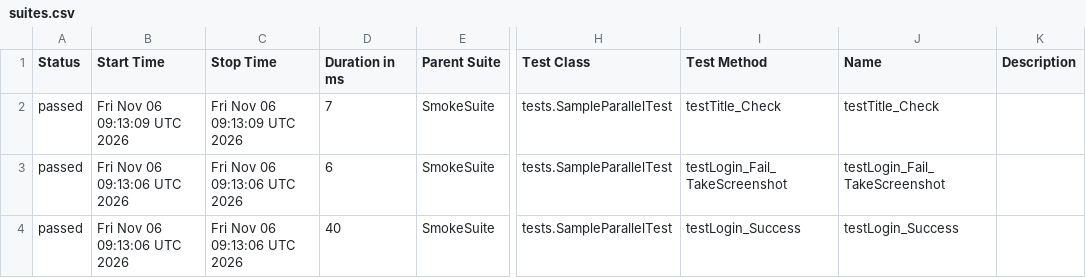
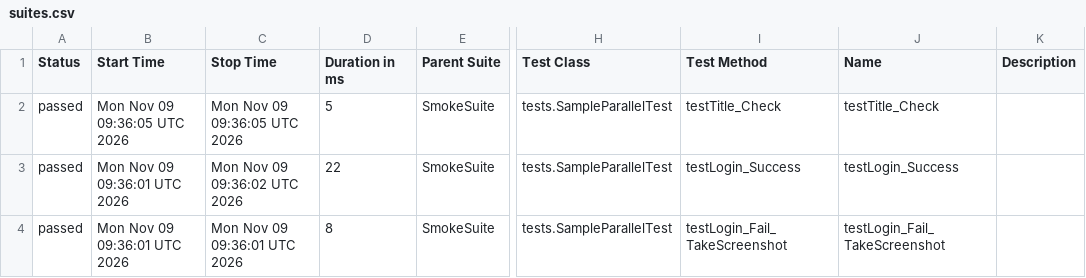
Before and after one commit to phuonghoang123456/lab11THEEND, a CSV file: data/suites.csv, drawn as a sheet; only a part is shown, gaps mark what is left out; the diff names each change by its address in the sheet, - before the commit and + after, or states it on an @@ line.

```diff
--- a/data/suites.csv
+++ b/data/suites.csv
-B2 (Start Time): Fri Nov 06 09:13:09 UTC 2026
+B2 (Start Time): Mon Nov 09 09:36:05 UTC 2026
-C2 (Stop Time): Fri Nov 06 09:13:09 UTC 2026
+C2 (Stop Time): Mon Nov 09 09:36:05 UTC 2026
-D2 (Duration in ms): 7
+D2 (Duration in ms): 5
-B3:B4 (Start Time): Fri Nov 06 09:13:06 UTC 2026
+B3:B4 (Start Time): Mon Nov 09 09:36:01 UTC 2026
-C3 (Stop Time): Fri Nov 06 09:13:06 UTC 2026
+C3 (Stop Time): Mon Nov 09 09:36:02 UTC 2026
-D3 (Duration in ms): 6
+D3 (Duration in ms): 22
-I3 (Test Method): testLogin_Fail_TakeScreenshot
+I3 (Test Method): testLogin_Success
-J3 (Name): testLogin_Fail_TakeScreenshot
+J3 (Name): testLogin_Success
-C4 (Stop Time): Fri Nov 06 09:13:06 UTC 2026
+C4 (Stop Time): Mon Nov 09 09:36:01 UTC 2026
-D4 (Duration in ms): 40
+D4 (Duration in ms): 8
-I4 (Test Method): testLogin_Success
+I4 (Test Method): testLogin_Fail_TakeScreenshot
-J4 (Name): testLogin_Success
+J4 (Name): testLogin_Fail_TakeScreenshot
```
Also changed, not shown: 27 other files.
